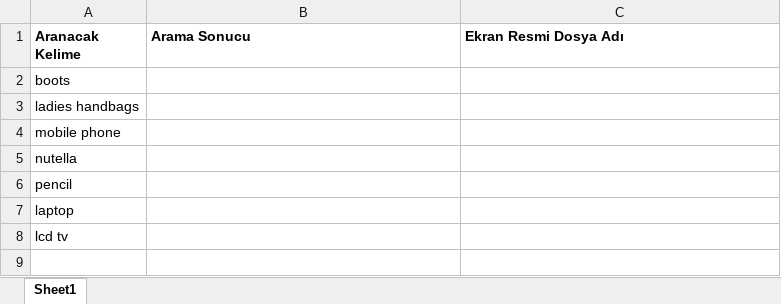
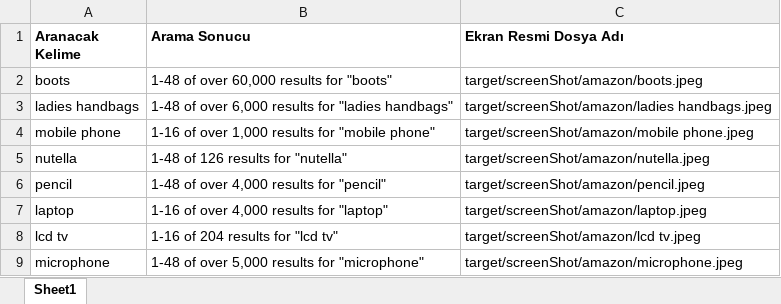
Before and after one commit to huseyinavnisen/TestNG, an Excel workbook: src/resources/amazonsearch.xlsx, sheet Sheet1, drawn as a sheet; values as stored, in another font and other column widths than the file's, no borders; the diff names each change by its address in the sheet, - before the commit and + after, or states it on an @@ line.

```diff
--- a/src/resources/amazonsearch.xlsx (sheet Sheet1)
+++ b/src/resources/amazonsearch.xlsx (sheet Sheet1)
-B2 (Arama Sonucu): (empty)
+B2 (Arama Sonucu): 1-48 of over 60,000 results for "boots"
-C2 (Ekran Resmi Dosya Adı): (empty)
+C2 (Ekran Resmi Dosya Adı): target/screenShot/amazon/boots.jpeg
-B3 (Arama Sonucu): (empty)
+B3 (Arama Sonucu): 1-48 of over 6,000 results for "ladies handbags"
-C3 (Ekran Resmi Dosya Adı): (empty)
+C3 (Ekran Resmi Dosya Adı): target/screenShot/amazon/ladies handbags.jpeg
-B4 (Arama Sonucu): (empty)
+B4 (Arama Sonucu): 1-16 of over 1,000 results for "mobile phone"
-C4 (Ekran Resmi Dosya Adı): (empty)
+C4 (Ekran Resmi Dosya Adı): target/screenShot/amazon/mobile phone.jpeg
-B5 (Arama Sonucu): (empty)
+B5 (Arama Sonucu): 1-48 of 126 results for "nutella"
-C5 (Ekran Resmi Dosya Adı): (empty)
+C5 (Ekran Resmi Dosya Adı): target/screenShot/amazon/nutella.jpeg
-B6 (Arama Sonucu): (empty)
+B6 (Arama Sonucu): 1-48 of over 4,000 results for "pencil"
-C6 (Ekran Resmi Dosya Adı): (empty)
+C6 (Ekran Resmi Dosya Adı): target/screenShot/amazon/pencil.jpeg
-B7 (Arama Sonucu): (empty)
+B7 (Arama Sonucu): 1-16 of over 4,000 results for "laptop"
-C7 (Ekran Resmi Dosya Adı): (empty)
+C7 (Ekran Resmi Dosya Adı): target/screenShot/amazon/laptop.jpeg
-B8 (Arama Sonucu): (empty)
+B8 (Arama Sonucu): 1-16 of 204 results for "lcd tv"
-C8 (Ekran Resmi Dosya Adı): (empty)
+C8 (Ekran Resmi Dosya Adı): target/screenShot/amazon/lcd tv.jpeg
+row 9: microphone | 1-48 of over 5,000 results for "microphone" | target/screenShot/amazon/microphone.jpeg
```
Also changed, not shown: 46 other files.
